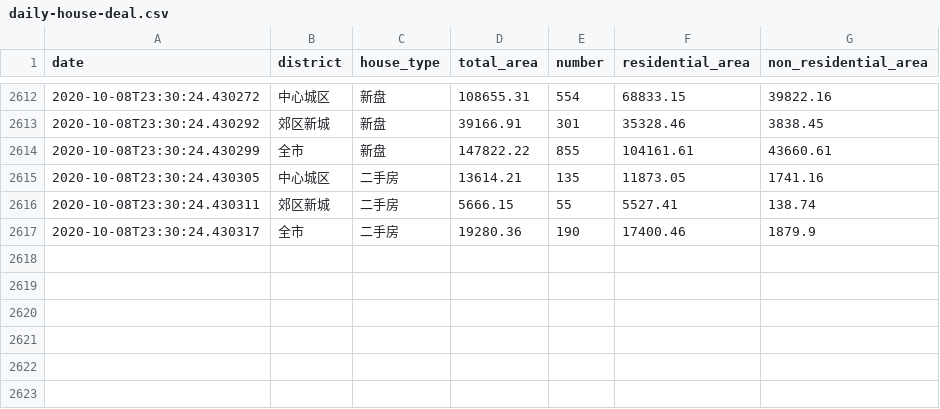
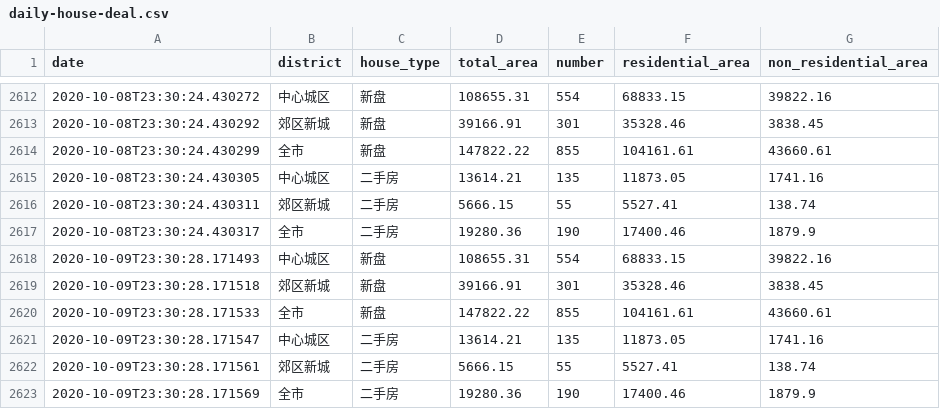
Before and after one commit to zh4n7wm/daily-house-deal, a CSV file: daily-house-deal.csv, drawn as a sheet; only a part is shown, gaps mark what is left out; the diff names each change by its address in the sheet, - before the commit and + after, or states it on an @@ line.

Commit message:
update csv file.

```diff
--- a/daily-house-deal.csv
+++ b/daily-house-deal.csv
+row 2618: 2020-10-09T23:30:28.171493 | 中心城区 | 新盘 | 108655.31 | 554 | 68833.15 | 39822.16
+row 2619: 2020-10-09T23:30:28.171518 | 郊区新城 | 新盘 | 39166.91 | 301 | 35328.46 | 3838.45
+row 2620: 2020-10-09T23:30:28.171533 | 全市 | 新盘 | 147822.22 | 855 | 104161.61 | 43660.61
+row 2621: 2020-10-09T23:30:28.171547 | 中心城区 | 二手房 | 13614.21 | 135 | 11873.05 | 1741.16
+row 2622: 2020-10-09T23:30:28.171561 | 郊区新城 | 二手房 | 5666.15 | 55 | 5527.41 | 138.74
+row 2623: 2020-10-09T23:30:28.171569 | 全市 | 二手房 | 19280.36 | 190 | 17400.46 | 1879.9
```
